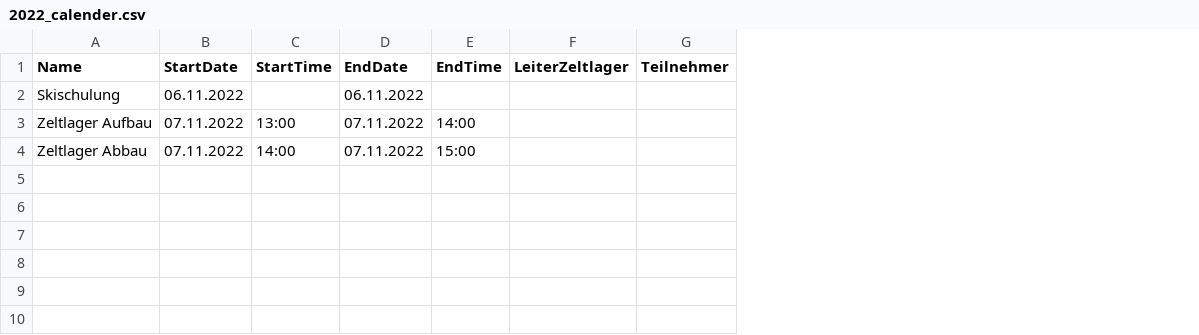
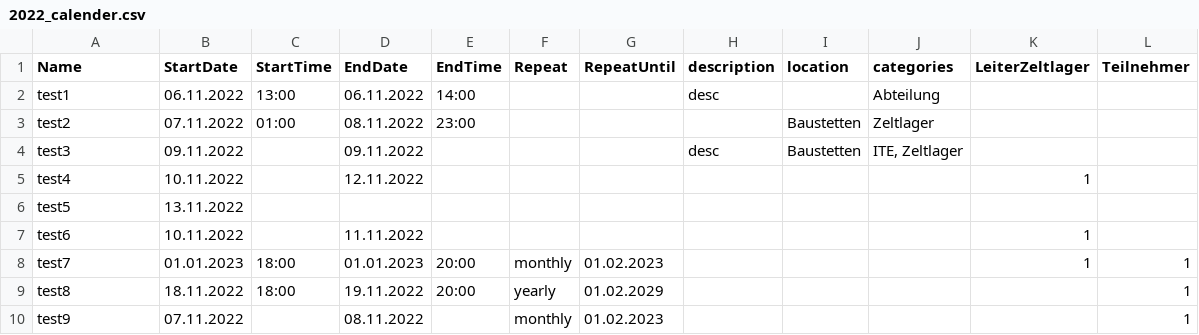
Before and after one commit to FelixBetz/smjUlmCalenderGenerator, a CSV file: input/2022_calender.csv, drawn as a sheet; removed rows and columns are numbered as before the commit, all else as after; the diff names each change by its address in the sheet, - before the commit and + after, or states it on an @@ line.

```diff
--- a/input/2022_calender.csv
+++ b/input/2022_calender.csv
+column F (Repeat), empty
+column G (RepeatUntil), empty
+column H (description), row 2: desc
+column I (location), empty
+column J (categories), row 2: Abteilung
-row 2: Skischulung | 06.11.2022 |  | 06.11.2022
-A2 (Name): Zeltlager Aufbau
+A2 (Name): test1
-B2 (StartDate): 07.11.2022
+B2 (StartDate): 06.11.2022
-D2 (EndDate): 07.11.2022
+D2 (EndDate): 06.11.2022
-row 4: Zeltlager Abbau | 07.11.2022 | 14:00 | 07.11.2022 | 15:00
+row 3: test2 | 07.11.2022 | 01:00 | 08.11.2022 | 23:00 |  |  |  | Baustetten | Zeltlager
+row 4: test3 | 09.11.2022 |  | 09.11.2022 |  |  |  | desc | Baustetten | ITE, Zeltlager
+row 5: test4 | 10.11.2022 |  | 12.11.2022 |  |  |  |  |  |  | 1
+row 6: test5 | 13.11.2022
+row 7: test6 | 10.11.2022 |  | 11.11.2022 |  |  |  |  |  |  | 1
+row 8: test7 | 01.01.2023 | 18:00 | 01.01.2023 | 20:00 | monthly | 01.02.2023 |  |  |  | 1 | 1
+row 9: test8 | 18.11.2022 | 18:00 | 19.11.2022 | 20:00 | yearly | 01.02.2029 |  |  |  |  | 1
+row 10: test9 | 07.11.2022 |  | 08.11.2022 |  | monthly | 01.02.2023 |  |  |  |  | 1
```
Also changed, not shown: 7 other files.
